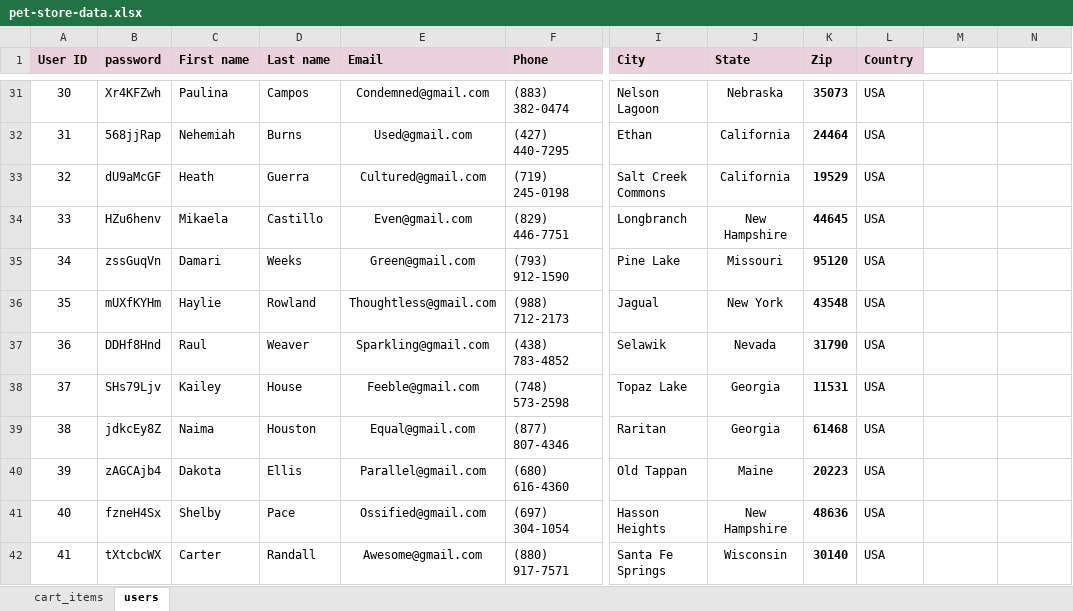
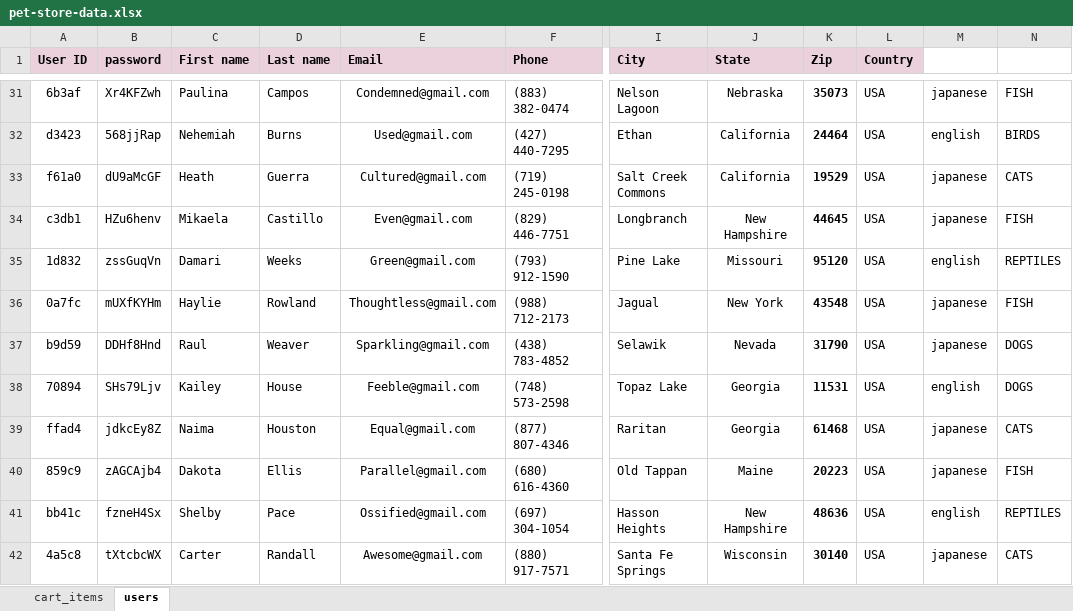
Before and after one commit to MarijanaNicic/FinalProjectItBootcamp, an Excel workbook: FinalProjectItBootcamp/data/pet-store-data.xlsx, sheet users, drawn as a sheet; only a part is shown, gaps mark what is left out; values as stored, in another font and other column widths than the file's, no borders; the diff covers the shown part only; the diff names each change by its address in the sheet, - before the commit and + after, or states it on an @@ line.

```diff
--- a/FinalProjectItBootcamp/data/pet-store-data.xlsx (sheet users)
+++ b/FinalProjectItBootcamp/data/pet-store-data.xlsx (sheet users)
-A31 (User ID): 30
+A31 (User ID): 6b3af
-M31: (empty)
+M31: japanese
-N31: (empty)
+N31: FISH
-A32 (User ID): 31
+A32 (User ID): d3423
-M32: (empty)
+M32: english
-N32: (empty)
+N32: BIRDS
-A33 (User ID): 32
+A33 (User ID): f61a0
-M33:M34: (empty)
+M33:M34: japanese
-N33: (empty)
+N33: CATS
-A34 (User ID): 33
+A34 (User ID): c3db1
-N34: (empty)
+N34: FISH
-A35 (User ID): 34
+A35 (User ID): 1d832
-M35: (empty)
+M35: english
-N35: (empty)
+N35: REPTILES
-A36 (User ID): 35
+A36 (User ID): 0a7fc
-M36:M37: (empty)
+M36:M37: japanese
-N36: (empty)
+N36: FISH
-A37 (User ID): 36
+A37 (User ID): b9d59
-N37:N38: (empty)
+N37:N38: DOGS
-A38 (User ID): 37
+A38 (User ID): 70894
-M38: (empty)
+M38: english
-A39 (User ID): 38
+A39 (User ID): ffad4
-M39:M40: (empty)
+M39:M40: japanese
-N39: (empty)
+N39: CATS
-A40 (User ID): 39
+A40 (User ID): 859c9
-N40: (empty)
+N40: FISH
-A41 (User ID): 40
+A41 (User ID): bb41c
-M41: (empty)
+M41: english
-N41: (empty)
+N41: REPTILES
-A42 (User ID): 41
+A42 (User ID): 4a5c8
-M42: (empty)
+M42: japanese
-N42: (empty)
+N42: CATS
```
Also changed, not shown: 114 edited cells elsewhere in this sheet, 21 other files.
